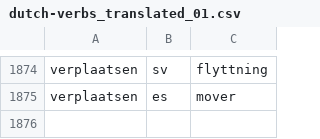
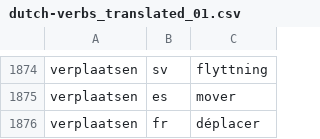
Before and after one commit to montero-melis/2019_translate-verbs_webspider, a CSV file: dutch-verbs_translated_01.csv, drawn as a sheet; only a part is shown, gaps mark what is left out.

Commit message:
adds one translation manually

```diff
--- a/dutch-verbs_translated_01.csv
+++ b/dutch-verbs_translated_01.csv
@@ -1875 +1875,2 @@ verplaatsen,sv,flyttning
 verplaatsen,es,mover
+verplaatsen,fr,déplacer
```
